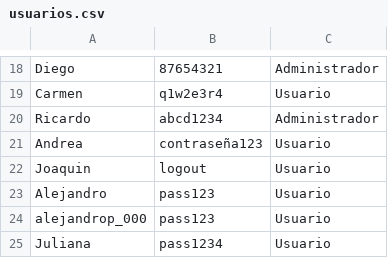
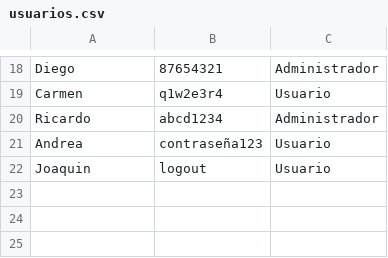
Before and after one commit to alejandrop000/Laboratory-4-DABM, a CSV file: Files/usuarios.csv, drawn as a sheet; only a part is shown, gaps mark what is left out; the diff names each change by its address in the sheet, - before the commit and + after, or states it on an @@ line.

Commit message:
Update usuarios.csv

```diff
--- a/Files/usuarios.csv
+++ b/Files/usuarios.csv
-row 23: Alejandro | pass123 | Usuario
-row 24: alejandrop_000 | pass123 | Usuario
-row 25: Juliana | pass1234 | Usuario
```
